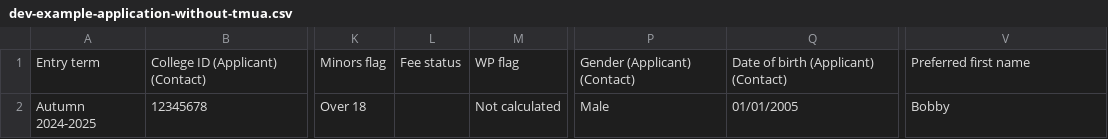
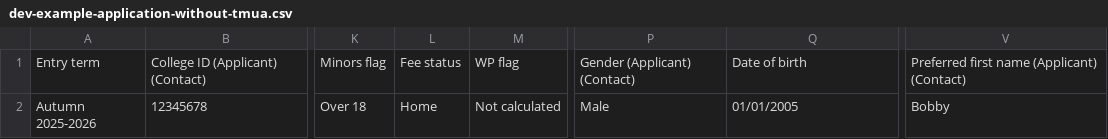
Before and after one commit to imperial/ug-admissions, a CSV file: public/dev-example-application-without-tmua.csv, drawn as a sheet; only a part is shown, gaps mark what is left out; the diff names each change by its address in the sheet, - before the commit and + after, or states it on an @@ line.

Commit message:
feat: enum for WP, cycle format and column name update, remove disability + otherNationality

```diff
--- a/public/dev-example-application-without-tmua.csv
+++ b/public/dev-example-application-without-tmua.csv
-Q1: Date of birth (Applicant) (Contact)
+Q1: Date of birth
-V1: Preferred first name
+V1: Preferred first name (Applicant) (Contact)
-A2: Autumn 2024-2025
+A2: Autumn 2025-2026
-L2: (empty)
+L2: Home
```
Also changed, not shown: 6 other files.
